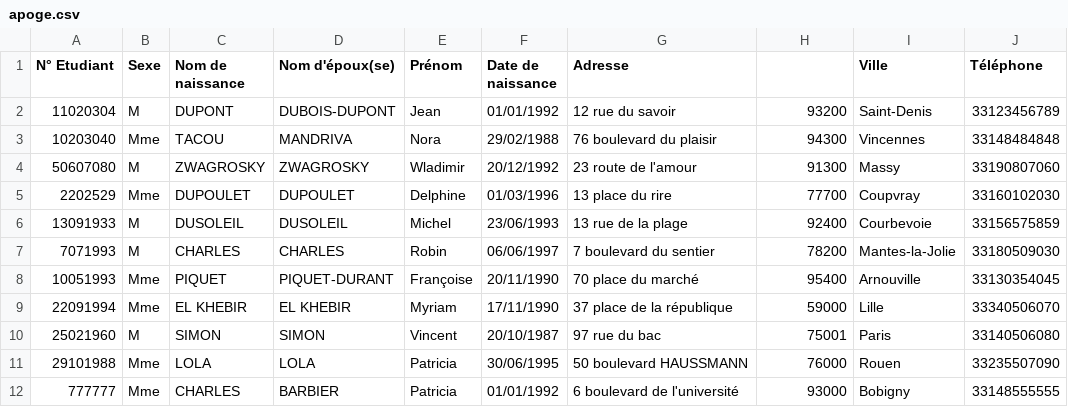
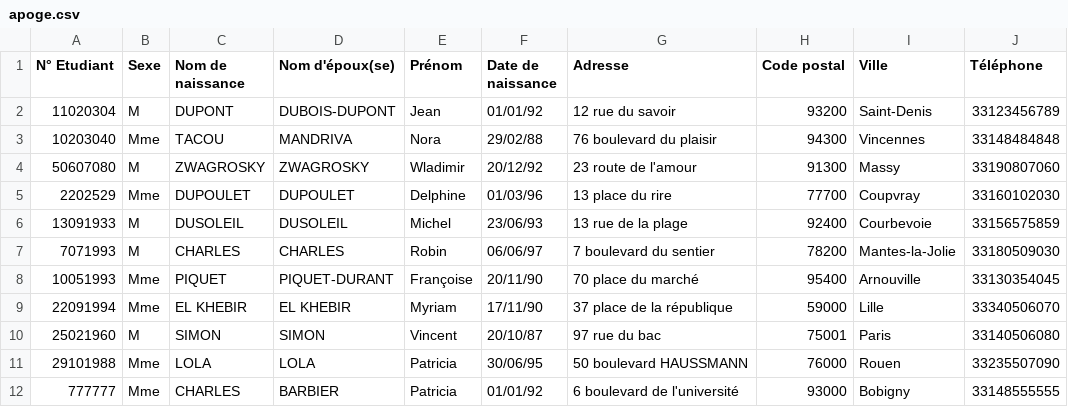
Before and after one commit to azurawska/Gestion_Infos_Accueil_Handicap_P8, a CSV file: src/data/apoge.csv, drawn as a sheet; only a part is shown; the diff names each change by its address in the sheet, - before the commit and + after, or states it on an @@ line.

```diff
--- a/src/data/apoge.csv
+++ b/src/data/apoge.csv
-H1: (empty)
+H1: Code postal
-F2 (Date de naissance): 01/01/1992
+F2 (Date de naissance): 01/01/92
-F3 (Date de naissance): 29/02/1988
+F3 (Date de naissance): 29/02/88
-F4 (Date de naissance): 20/12/1992
+F4 (Date de naissance): 20/12/92
-F5 (Date de naissance): 01/03/1996
+F5 (Date de naissance): 01/03/96
-F6 (Date de naissance): 23/06/1993
+F6 (Date de naissance): 23/06/93
-F7 (Date de naissance): 06/06/1997
+F7 (Date de naissance): 06/06/97
-F8 (Date de naissance): 20/11/1990
+F8 (Date de naissance): 20/11/90
-F9 (Date de naissance): 17/11/1990
+F9 (Date de naissance): 17/11/90
-F10 (Date de naissance): 20/10/1987
+F10 (Date de naissance): 20/10/87
-F11 (Date de naissance): 30/06/1995
+F11 (Date de naissance): 30/06/95
-F12 (Date de naissance): 01/01/1992
+F12 (Date de naissance): 01/01/92
```
Also changed, not shown: bin/data/apoge.csv, bin/data/handi.csv, 12 other files.
